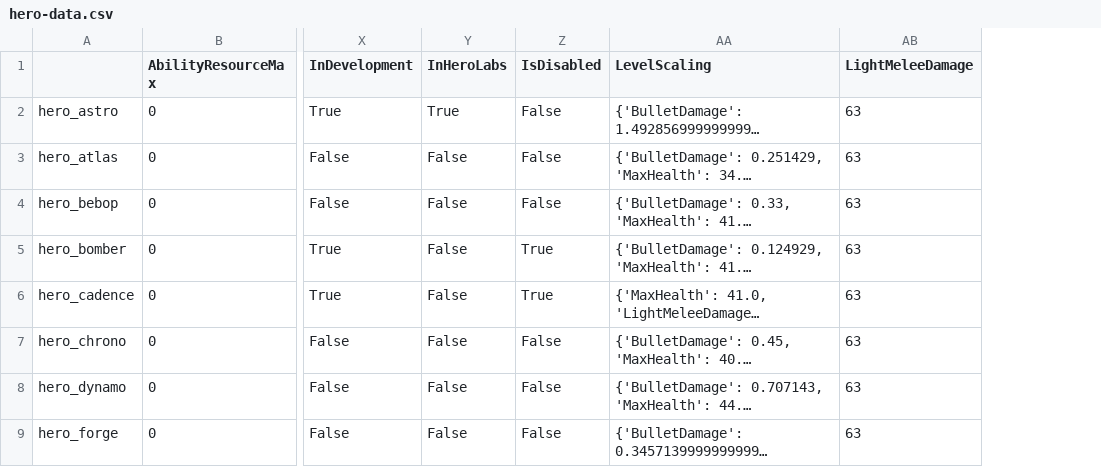
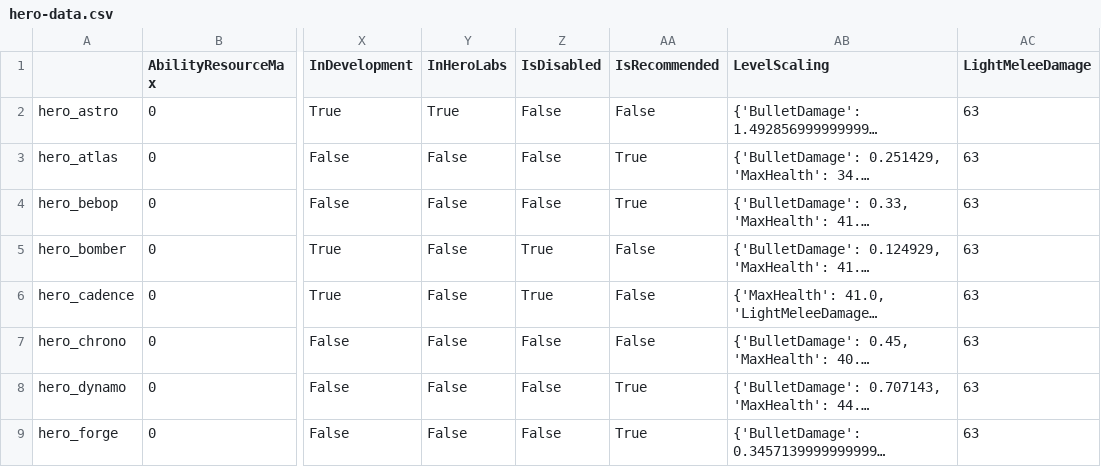
Before and after one commit to deadlock-wiki/deadbot, a CSV file: output-data/csv/hero-data.csv, drawn as a sheet; only a part is shown, gaps mark what is left out; long unchanged cells end in …; the diff names each change by its address in the sheet, - before the commit and + after, or states it on an @@ line.

Commit message:
Feature/Hero is new player recommended flag (#92)

```diff
--- a/output-data/csv/hero-data.csv
+++ b/output-data/csv/hero-data.csv
+column AA (IsRecommended), rows 2-9: False | True | True | False | False | False | True | True
```
Also changed, not shown: 5 other files.
